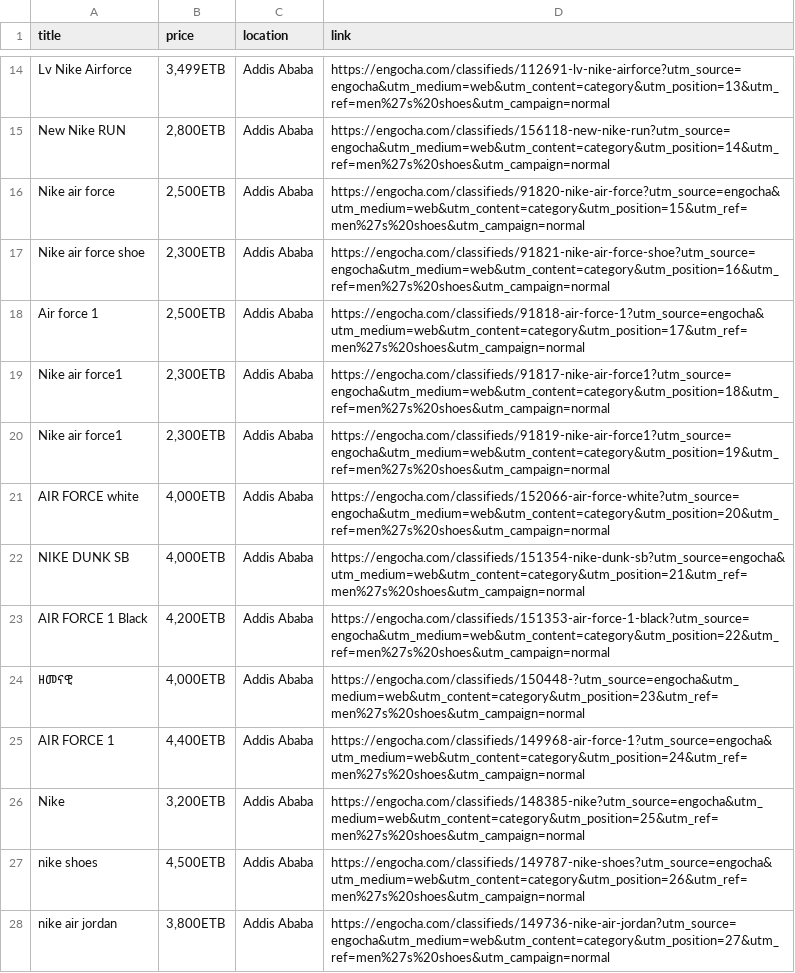
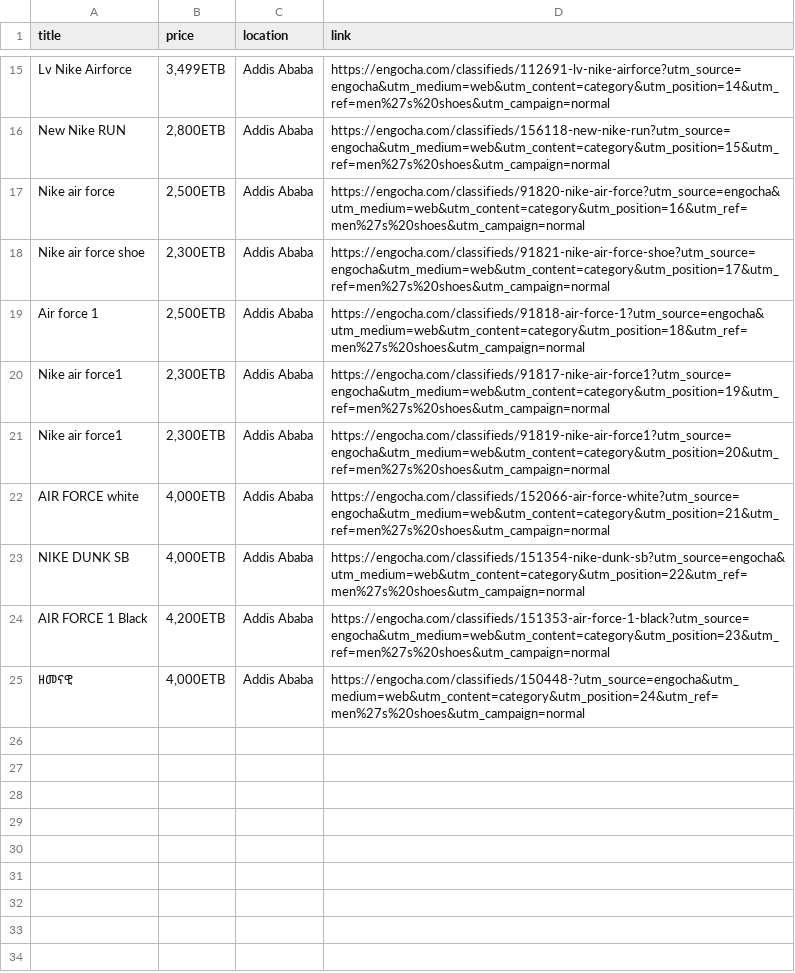
Before and after one commit to rexxgit/web-scraping, a CSV file: web-scraping/ecommerce/please.csv, drawn as a sheet; only a part is shown, gaps mark what is left out; removed rows and columns are numbered as before the commit, all else as after; the diff covers the shown part only; the diff names each change by its address in the sheet, - before the commit and + after, or states it on an @@ line.

```diff
--- a/web-scraping/ecommerce/please.csv
+++ b/web-scraping/ecommerce/please.csv
-D15 (link): https://engocha.com/classifieds/112691-lv-nike-airforce?utm_source=engocha&utm_medium=web&utm_content=category&utm_position=13&utm_ref=men%27s%20shoes&utm_campaign=normal
+D15 (link): https://engocha.com/classifieds/112691-lv-nike-airforce?utm_source=engocha&utm_medium=web&utm_content=category&utm_position=14&utm_ref=men%27s%20shoes&utm_campaign=normal
-D16 (link): https://engocha.com/classifieds/156118-new-nike-run?utm_source=engocha&utm_medium=web&utm_content=category&utm_position=14&utm_ref=men%27s%20shoes&utm_campaign=normal
+D16 (link): https://engocha.com/classifieds/156118-new-nike-run?utm_source=engocha&utm_medium=web&utm_content=category&utm_position=15&utm_ref=men%27s%20shoes&utm_campaign=normal
-D17 (link): https://engocha.com/classifieds/91820-nike-air-force?utm_source=engocha&utm_medium=web&utm_content=category&utm_position=15&utm_ref=men%27s%20shoes&utm_campaign=normal
+D17 (link): https://engocha.com/classifieds/91820-nike-air-force?utm_source=engocha&utm_medium=web&utm_content=category&utm_position=16&utm_ref=men%27s%20shoes&utm_campaign=normal
-D18 (link): https://engocha.com/classifieds/91821-nike-air-force-shoe?utm_source=engocha&utm_medium=web&utm_content=category&utm_position=16&utm_ref=men%27s%20shoes&utm_campaign=normal
+D18 (link): https://engocha.com/classifieds/91821-nike-air-force-shoe?utm_source=engocha&utm_medium=web&utm_content=category&utm_position=17&utm_ref=men%27s%20shoes&utm_campaign=normal
-D19 (link): https://engocha.com/classifieds/91818-air-force-1?utm_source=engocha&utm_medium=web&utm_content=category&utm_position=17&utm_ref=men%27s%20shoes&utm_campaign=normal
+D19 (link): https://engocha.com/classifieds/91818-air-force-1?utm_source=engocha&utm_medium=web&utm_content=category&utm_position=18&utm_ref=men%27s%20shoes&utm_campaign=normal
-D20 (link): https://engocha.com/classifieds/91817-nike-air-force1?utm_source=engocha&utm_medium=web&utm_content=category&utm_position=18&utm_ref=men%27s%20shoes&utm_campaign=normal
+D20 (link): https://engocha.com/classifieds/91817-nike-air-force1?utm_source=engocha&utm_medium=web&utm_content=category&utm_position=19&utm_ref=men%27s%20shoes&utm_campaign=normal
-D21 (link): https://engocha.com/classifieds/91819-nike-air-force1?utm_source=engocha&utm_medium=web&utm_content=category&utm_position=19&utm_ref=men%27s%20shoes&utm_campaign=normal
+D21 (link): https://engocha.com/classifieds/91819-nike-air-force1?utm_source=engocha&utm_medium=web&utm_content=category&utm_position=20&utm_ref=men%27s%20shoes&utm_campaign=normal
-D22 (link): https://engocha.com/classifieds/152066-air-force-white?utm_source=engocha&utm_medium=web&utm_content=category&utm_position=20&utm_ref=men%27s%20shoes&utm_campaign=normal
+D22 (link): https://engocha.com/classifieds/152066-air-force-white?utm_source=engocha&utm_medium=web&utm_content=category&utm_position=21&utm_ref=men%27s%20shoes&utm_campaign=normal
-D23 (link): https://engocha.com/classifieds/151354-nike-dunk-sb?utm_source=engocha&utm_medium=web&utm_content=category&utm_position=21&utm_ref=men%27s%20shoes&utm_campaign=normal
+D23 (link): https://engocha.com/classifieds/151354-nike-dunk-sb?utm_source=engocha&utm_medium=web&utm_content=category&utm_position=22&utm_ref=men%27s%20shoes&utm_campaign=normal
-D24 (link): https://engocha.com/classifieds/151353-air-force-1-black?utm_source=engocha&utm_medium=web&utm_content=category&utm_position=22&utm_ref=men%27s%20shoes&utm_campaign=normal
+D24 (link): https://engocha.com/classifieds/151353-air-force-1-black?utm_source=engocha&utm_medium=web&utm_content=category&utm_position=23&utm_ref=men%27s%20shoes&utm_campaign=normal
-D25 (link): https://engocha.com/classifieds/150448-?utm_source=engocha&utm_medium=web&utm_content=category&utm_position=23&utm_ref=men%27s%20shoes&utm_campaign=normal
+D25 (link): https://engocha.com/classifieds/150448-?utm_source=engocha&utm_medium=web&utm_content=category&utm_position=24&utm_ref=men%27s%20shoes&utm_campaign=normal
-row 25: AIR FORCE 1 | 4,400ETB | Addis Ababa | https://engocha.com/classifieds/149968-air-force-1?utm_source=engocha&utm_medium=web&utm_content=category&utm_position=24&utm_ref=men%27s%20shoes&utm_campaign=normal
-row 26: Nike | 3,200ETB | Addis Ababa | https://engocha.com/classifieds/148385-nike?utm_source=engocha&utm_medium=web&utm_content=category&utm_position=25&utm_ref=men%27s%20shoes&utm_campaign=normal
-row 27: nike shoes | 4,500ETB | Addis Ababa | https://engocha.com/classifieds/149787-nike-shoes?utm_source=engocha&utm_medium=web&utm_content=category&utm_position=26&utm_ref=men%27s%20shoes&utm_campaign=normal
-row 28: nike air jordan | 3,800ETB | Addis Ababa | https://engocha.com/classifieds/149736-nike-air-jordan?utm_source=engocha&utm_medium=web&utm_content=category&utm_position=27&utm_ref=men%27s%20shoes&utm_campaign=normal
```
Also changed, not shown: 3 added rows, 7 removed rows and 10 edited cells elsewhere in this file.
